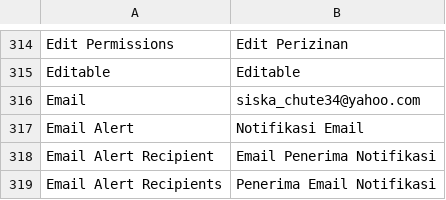
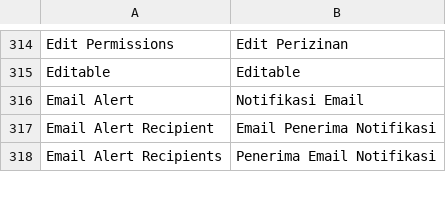
Before and after one commit to experiments001/frappe-sqlite, a CSV file: frappe/translations/id.csv, drawn as a sheet; only a part is shown, gaps mark what is left out; the diff names each change by its address in the sheet, - before the commit and + after, or states it on an @@ line.

```diff
--- a/frappe/translations/id.csv
+++ b/frappe/translations/id.csv
-row 316: Email | siska_chute34@yahoo.com
```
Also changed, not shown: 3 other files.
